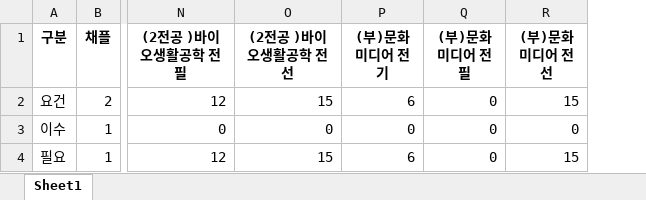
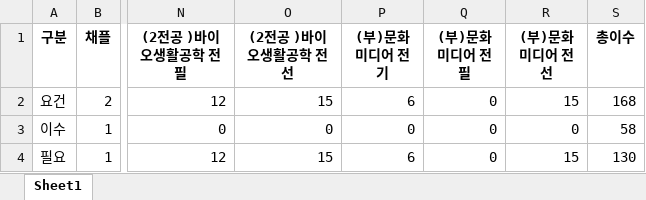
Before and after one commit to hanouw/AIE_hackathon, an Excel workbook: result_file.xlsx, sheet Sheet1, drawn as a sheet; only a part is shown, gaps mark what is left out; values as stored, in another font and other column widths than the file's, no borders; the diff names each change by its address in the sheet, - before the commit and + after, or states it on an @@ line.

```diff
--- a/result_file.xlsx (sheet Sheet1)
+++ b/result_file.xlsx (sheet Sheet1)
+column S (총이수), rows 2-4: 168 | 58 | 130
```
